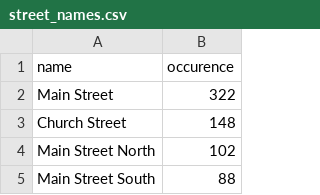
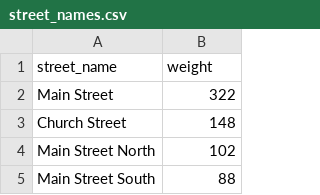
Before and after one commit to Joylizzie/ERP-Style-Financial-Analytics-system--Phase-II, a CSV file: src/ERP/data/master_data/seed_data/street_names.csv (was src/ERP/data/master_data/made_data_fr_seed_random/street_names.csv), drawn as a sheet; only a part is shown.

Commit message:
functions for generate random data

```diff
--- a/src/ERP/data/master_data/made_data_fr_seed_random/street_names.csv
+++ b/src/ERP/data/master_data/seed_data/street_names.csv
@@ -1,2 +1,2 @@
-name,occurence
+street_name,weight
 Main Street,322
```
Also changed, not shown: src/ERP/data/master_data/seed_data/email_domains.csv, src/ERP/data/master_data/seed_data/first_names.csv, 43 other files.
